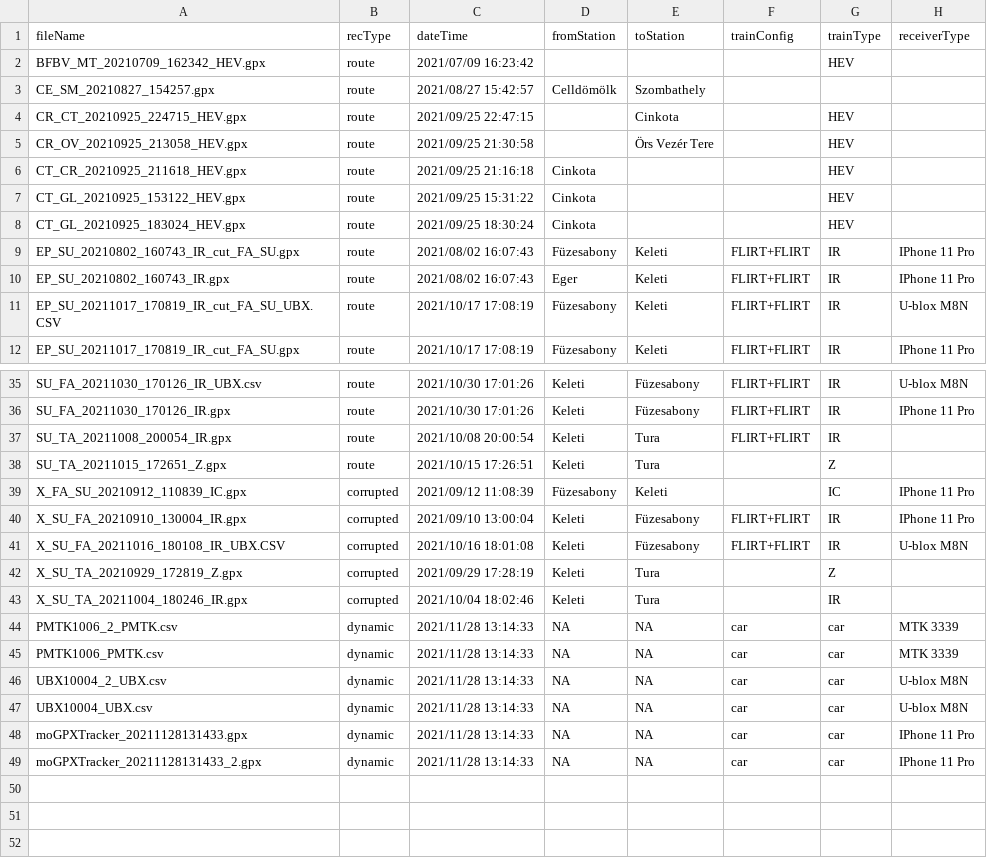
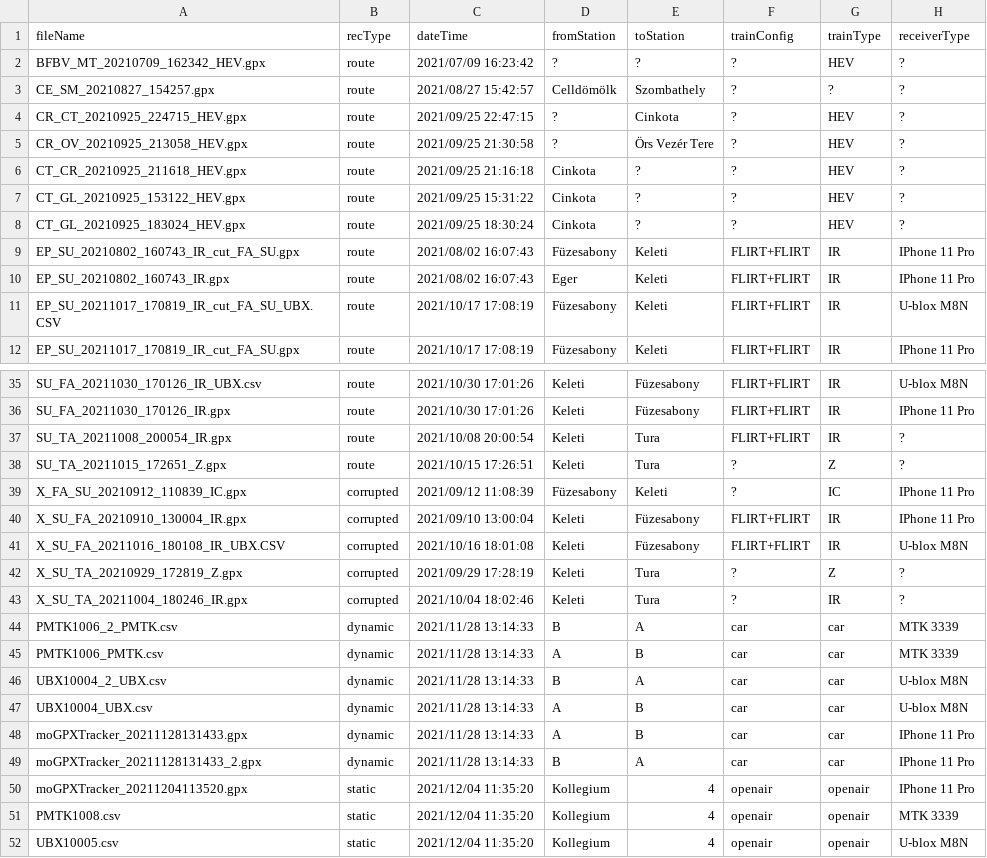
Before and after one commit to demustamas/Route-profile-recording, a CSV file: GNSS track data/listOfRecordings.csv, drawn as a sheet; only a part is shown, gaps mark what is left out; the diff covers the shown part only.

Commit message:
static graphs done
static graphs done
copy files function added to graph

```diff
--- a/GNSS track data/listOfRecordings.csv
+++ b/GNSS track data/listOfRecordings.csv
@@ -1,9 +1,9 @@
 fileName,recType,dateTime,fromStation,toStation,trainConfig,trainType,receiverType
-BFBV_MT_20210709_162342_HEV.gpx,route,2021/07/09 16:23:42,,,,HEV,
-CE_SM_20210827_154257.gpx,route,2021/08/27 15:42:57,Celldömölk,Szombathely,,,
-CR_CT_20210925_224715_HEV.gpx,route,2021/09/25 22:47:15,,Cinkota,,HEV,
-CR_OV_20210925_213058_HEV.gpx,route,2021/09/25 21:30:58,,Örs Vezér Tere,,HEV,
-CT_CR_20210925_211618_HEV.gpx,route,2021/09/25 21:16:18,Cinkota,,,HEV,
-CT_GL_20210925_153122_HEV.gpx,route,2021/09/25 15:31:22,Cinkota,,,HEV,
-CT_GL_20210925_183024_HEV.gpx,route,2021/09/25 18:30:24,Cinkota,,,HEV,
+BFBV_MT_20210709_162342_HEV.gpx,route,2021/07/09 16:23:42,?,?,?,HEV,?
+CE_SM_20210827_154257.gpx,route,2021/08/27 15:42:57,Celldömölk,Szombathely,?,?,?
+CR_CT_20210925_224715_HEV.gpx,route,2021/09/25 22:47:15,?,Cinkota,?,HEV,?
+CR_OV_20210925_213058_HEV.gpx,route,2021/09/25 21:30:58,?,Örs Vezér Tere,?,HEV,?
+CT_CR_20210925_211618_HEV.gpx,route,2021/09/25 21:16:18,Cinkota,?,?,HEV,?
+CT_GL_20210925_153122_HEV.gpx,route,2021/09/25 15:31:22,Cinkota,?,?,HEV,?
+CT_GL_20210925_183024_HEV.gpx,route,2021/09/25 18:30:24,Cinkota,?,?,HEV,?
 EP_SU_20210802_160743_IR_cut_FA_SU.gpx,route,2021/08/02 16:07:43,Füzesabony,Keleti,FLIRT+FLIRT,IR,IPhone 11 Pro
@@ -36,14 +36,17 @@ SU_FA_20211030_170126_IR_UBX.csv,route,2021/10/30 17:01:26,Keleti,Füzesabony,FL
 SU_FA_20211030_170126_IR.gpx,route,2021/10/30 17:01:26,Keleti,Füzesabony,FLIRT+FLIRT,IR,IPhone 11 Pro
-SU_TA_20211008_200054_IR.gpx,route,2021/10/08 20:00:54,Keleti,Tura,FLIRT+FLIRT,IR,
-SU_TA_20211015_172651_Z.gpx,route,2021/10/15 17:26:51,Keleti,Tura,,Z,
-X_FA_SU_20210912_110839_IC.gpx,corrupted,2021/09/12 11:08:39,Füzesabony,Keleti,,IC,IPhone 11 Pro
+SU_TA_20211008_200054_IR.gpx,route,2021/10/08 20:00:54,Keleti,Tura,FLIRT+FLIRT,IR,?
+SU_TA_20211015_172651_Z.gpx,route,2021/10/15 17:26:51,Keleti,Tura,?,Z,?
+X_FA_SU_20210912_110839_IC.gpx,corrupted,2021/09/12 11:08:39,Füzesabony,Keleti,?,IC,IPhone 11 Pro
 X_SU_FA_20210910_130004_IR.gpx,corrupted,2021/09/10 13:00:04,Keleti,Füzesabony,FLIRT+FLIRT,IR,IPhone 11 Pro
 X_SU_FA_20211016_180108_IR_UBX.CSV,corrupted,2021/10/16 18:01:08,Keleti,Füzesabony,FLIRT+FLIRT,IR,U-blox M8N
-X_SU_TA_20210929_172819_Z.gpx,corrupted,2021/09/29 17:28:19,Keleti,Tura,,Z,
-X_SU_TA_20211004_180246_IR.gpx,corrupted,2021/10/04 18:02:46,Keleti,Tura,,IR,
-PMTK1006_2_PMTK.csv,dynamic,2021/11/28 13:14:33,NA,NA,car,car,MTK 3339
-PMTK1006_PMTK.csv,dynamic,2021/11/28 13:14:33,NA,NA,car,car,MTK 3339
-UBX10004_2_UBX.csv,dynamic,2021/11/28 13:14:33,NA,NA,car,car,U-blox M8N
-UBX10004_UBX.csv,dynamic,2021/11/28 13:14:33,NA,NA,car,car,U-blox M8N
-moGPXTracker_20211128131433.gpx,dynamic,2021/11/28 13:14:33,NA,NA,car,car,IPhone 11 Pro
-moGPXTracker_20211128131433_2.gpx,dynamic,2021/11/28 13:14:33,NA,NA,car,car,IPhone 11 Pro
+X_SU_TA_20210929_172819_Z.gpx,corrupted,2021/09/29 17:28:19,Keleti,Tura,?,Z,?
+X_SU_TA_20211004_180246_IR.gpx,corrupted,2021/10/04 18:02:46,Keleti,Tura,?,IR,?
+PMTK1006_2_PMTK.csv,dynamic,2021/11/28 13:14:33,B,A,car,car,MTK 3339
+PMTK1006_PMTK.csv,dynamic,2021/11/28 13:14:33,A,B,car,car,MTK 3339
+UBX10004_2_UBX.csv,dynamic,2021/11/28 13:14:33,B,A,car,car,U-blox M8N
+UBX10004_UBX.csv,dynamic,2021/11/28 13:14:33,A,B,car,car,U-blox M8N
+moGPXTracker_20211128131433.gpx,dynamic,2021/11/28 13:14:33,A,B,car,car,IPhone 11 Pro
+moGPXTracker_20211128131433_2.gpx,dynamic,2021/11/28 13:14:33,B,A,car,car,IPhone 11 Pro
+moGPXTracker_20211204113520.gpx,static,2021/12/04 11:35:20,Kollegium,4,openair,openair,IPhone 11 Pro
+PMTK1008.csv,static,2021/12/04 11:35:20,Kollegium,4,openair,openair,MTK 3339
+UBX10005.csv,static,2021/12/04 11:35:20,Kollegium,4,openair,openair,U-blox M8N
```
Also changed, not shown: 20 edited cells elsewhere in this file, 3 other files.
